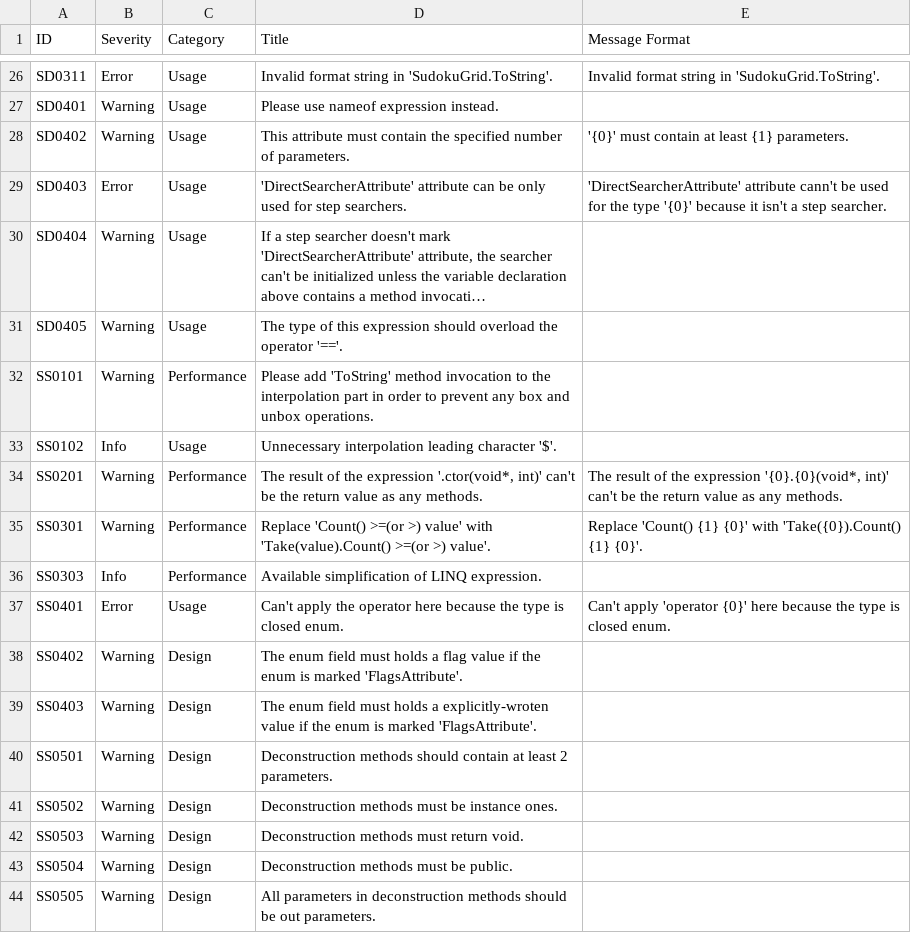
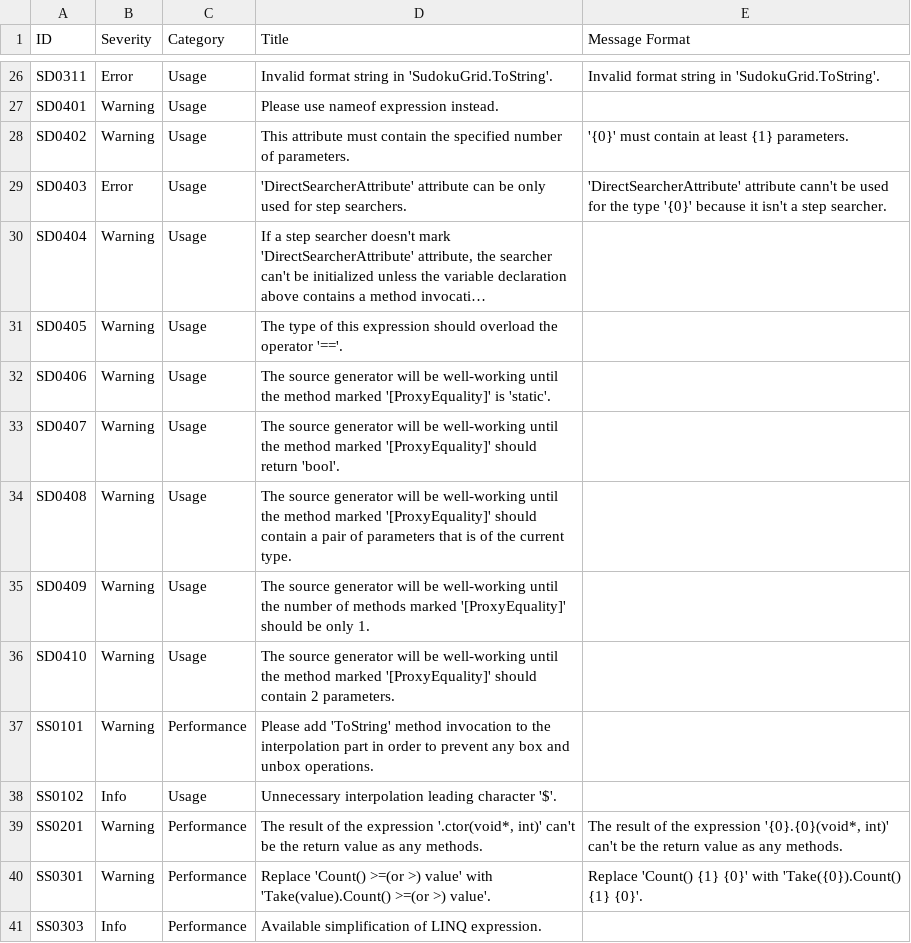
Before and after one commit to KyouyamaKazusa0805/Sudoku, a CSV file: src/Sudoku.Diagnostics.CodeAnalysis/Sudoku.Diagnostics.CodeAnalysis/DiagnosticResults.csv, drawn as a sheet; only a part is shown, gaps mark what is left out; the shorter side is filled out with more unchanged rows; long unchanged cells end in …; the diff names each change by its address in the sheet, - before the commit and + after, or states it on an @@ line.

```diff
--- a/src/Sudoku.Diagnostics.CodeAnalysis/Sudoku.Diagnostics.CodeAnalysis/DiagnosticResults.csv
+++ b/src/Sudoku.Diagnostics.CodeAnalysis/Sudoku.Diagnostics.CodeAnalysis/DiagnosticResults.csv
+row 32: SD0406 | Warning | Usage | The source generator will be well-working until the method marked '[ProxyEquality]' is 'static'.
+row 33: SD0407 | Warning | Usage | The source generator will be well-working until the method marked '[ProxyEquality]' should return 'bool'.
+row 34: SD0408 | Warning | Usage | The source generator will be well-working until the method marked '[ProxyEquality]' should contain a pair of parameters that is of the current type.
+row 35: SD0409 | Warning | Usage | The source generator will be well-working until the number of methods marked '[ProxyEquality]' should be only 1.
+row 36: SD0410 | Warning | Usage | The source generator will be well-working until the method marked '[ProxyEquality]' should contain 2 parameters.
```
Also changed, not shown: 9 other files.
